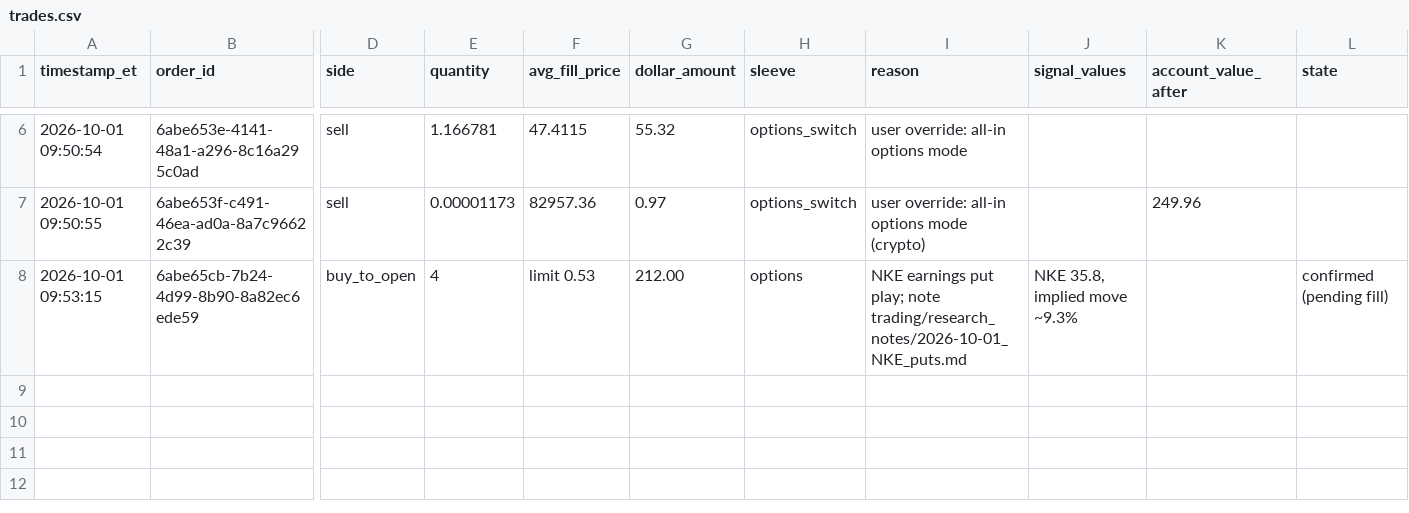
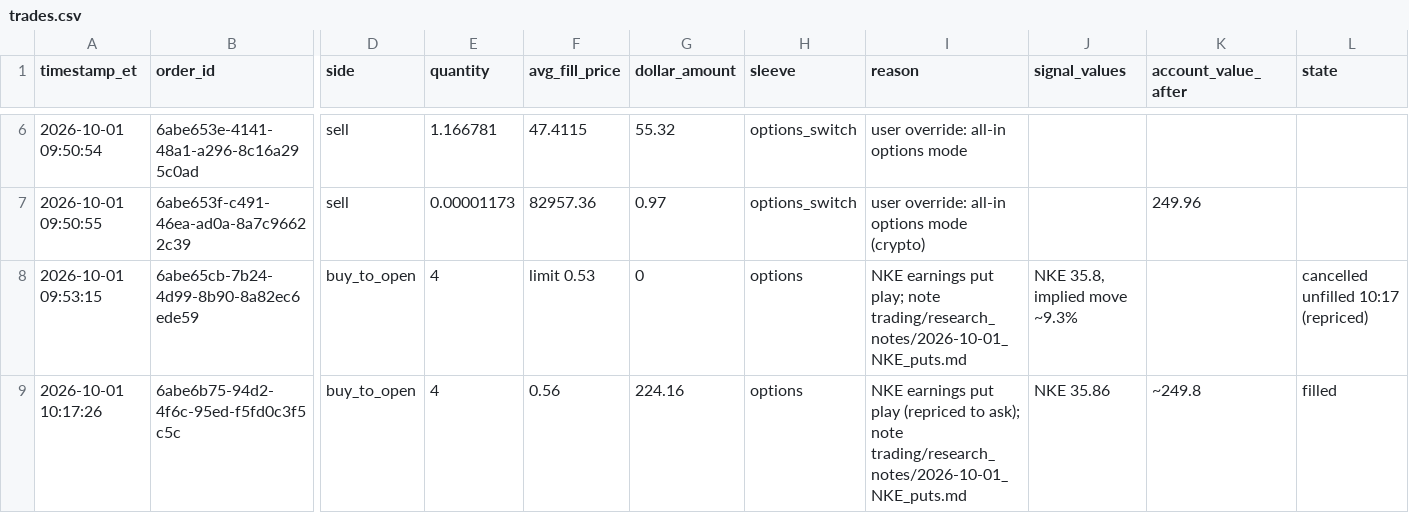
Before and after one commit to justessmac/Ai-Trading-Tool-1, a CSV file: trading/trades/trades.csv, drawn as a sheet; only a part is shown, gaps mark what is left out; rows hold the shown columns only; the diff names each change by its address in the sheet, - before the commit and + after, or states it on an @@ line.

```diff
--- a/trading/trades/trades.csv
+++ b/trading/trades/trades.csv
-G8 (dollar_amount): 212.00
+G8 (dollar_amount): 0
-L8 (state): confirmed (pending fill)
+L8 (state): cancelled unfilled 10:17 (repriced)
+row 9: 2026-10-01 10:17:26 | 6abe6b75-94d2-4f6c-95ed-f5fd0c3f5c5c | buy_to_open | 4 | 0.56 | 224.16 | options | NKE earnings put play (repriced to ask); note trading/research_notes/2026-10-01_NKE_puts.md | NKE 35.86 | ~249.8 | filled
```
Also changed, not shown: 2 other files.
